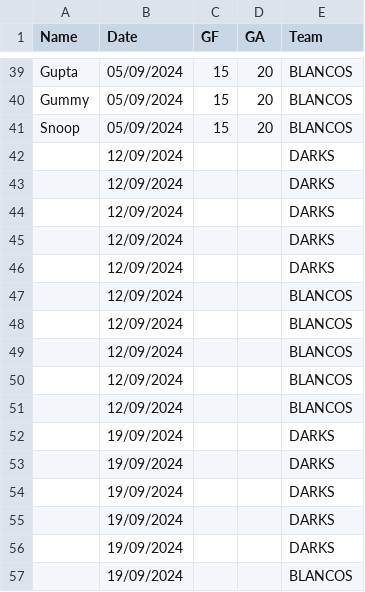
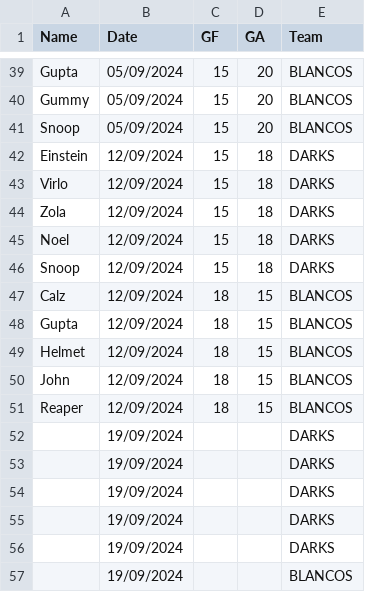
Before and after one commit to Deadlocked2/football_table, a CSV file: data/S3_results.csv, drawn as a sheet; only a part is shown, gaps mark what is left out; removed rows and columns are numbered as before the commit, all else as after; the diff names each change by its address in the sheet, - before the commit and + after, or states it on an @@ line.

```diff
--- a/data/S3_results.csv
+++ b/data/S3_results.csv
-row 42:  | 12/09/2024 |  |  | DARKS
-row 43:  | 12/09/2024 |  |  | DARKS
-row 44:  | 12/09/2024 |  |  | DARKS
-row 45:  | 12/09/2024 |  |  | DARKS
-row 46:  | 12/09/2024 |  |  | DARKS
-row 47:  | 12/09/2024 |  |  | BLANCOS
-row 48:  | 12/09/2024 |  |  | BLANCOS
-row 49:  | 12/09/2024 |  |  | BLANCOS
-row 50:  | 12/09/2024 |  |  | BLANCOS
-row 51:  | 12/09/2024 |  |  | BLANCOS
+row 42: Einstein | 12/09/2024 | 15 | 18 | DARKS
+row 43: Virlo | 12/09/2024 | 15 | 18 | DARKS
+row 44: Zola | 12/09/2024 | 15 | 18 | DARKS
+row 45: Noel | 12/09/2024 | 15 | 18 | DARKS
+row 46: Snoop | 12/09/2024 | 15 | 18 | DARKS
+row 47: Calz | 12/09/2024 | 18 | 15 | BLANCOS
+row 48: Gupta | 12/09/2024 | 18 | 15 | BLANCOS
+row 49: Helmet | 12/09/2024 | 18 | 15 | BLANCOS
+row 50: John | 12/09/2024 | 18 | 15 | BLANCOS
+row 51: Reaper | 12/09/2024 | 18 | 15 | BLANCOS
```
Also changed, not shown: outputs/bumpchart.csv, outputs/bumpchart_t.csv, 2 other files.
